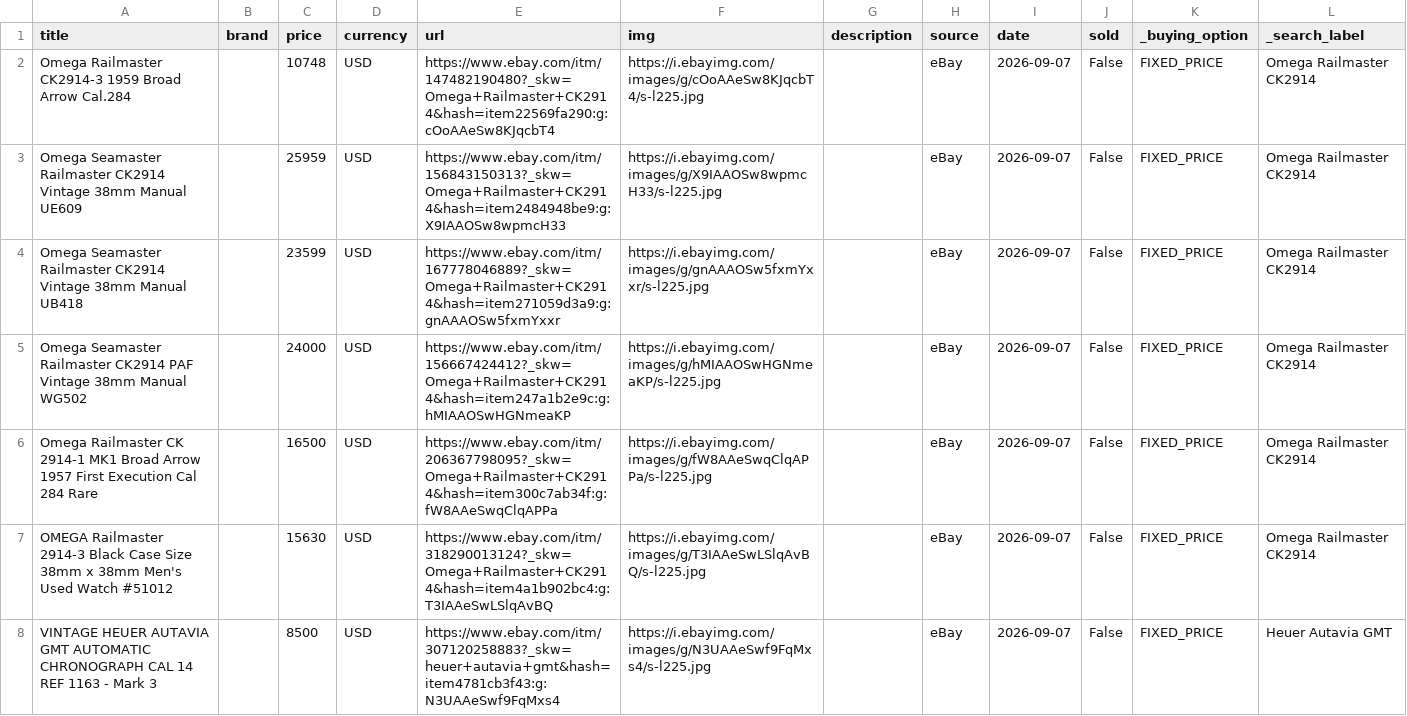
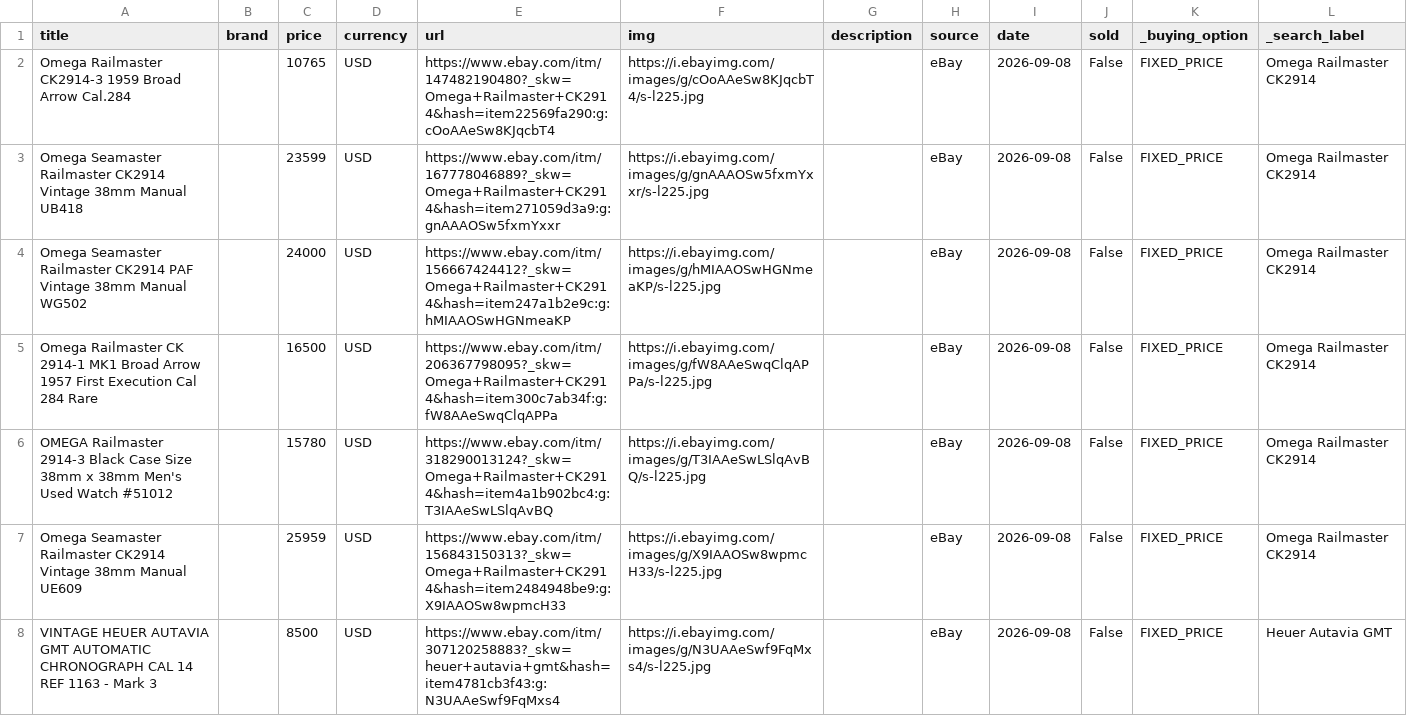
Before and after one commit to markatmutter-cloud/Dial, a CSV file: data/ebay.csv, drawn as a sheet; only a part is shown; the diff covers the shown part only.

```diff
--- a/data/ebay.csv
+++ b/data/ebay.csv
@@ -1,8 +1,8 @@
 title,brand,price,currency,url,img,description,source,date,sold,_buying_option,_search_label
-Omega Railmaster CK2914-3 1959 Broad Arrow Cal.284,,10748,USD,https://www.ebay.com/itm/147482190480?_skw=Omega+Railmaster+CK2914&hash=item22569fa290:g:cOoAAeSw8KJqcbT4,https://i.ebayimg.com/images/g/cOoAAeSw8KJqcbT4/s-l225.jpg,,eBay,2026-09-07,False,FIXED_PRICE,Omega Railmaster CK2914
-Omega Seamaster Railmaster CK2914 Vintage 38mm Manual UE609,,25959,USD,https://www.ebay.com/itm/156843150313?_skw=Omega+Railmaster+CK2914&hash=item2484948be9:g:X9IAAOSw8wpmcH33,https://i.ebayimg.com/images/g/X9IAAOSw8wpmcH33/s-l225.jpg,,eBay,2026-09-07,False,FIXED_PRICE,Omega Railmaster CK2914
-Omega Seamaster Railmaster CK2914 Vintage 38mm Manual UB418,,23599,USD,https://www.ebay.com/itm/167778046889?_skw=Omega+Railmaster+CK2914&hash=item271059d3a9:g:gnAAAOSw5fxmYxxr,https://i.ebayimg.com/images/g/gnAAAOSw5fxmYxxr/s-l225.jpg,,eBay,2026-09-07,False,FIXED_PRICE,Omega Railmaster CK2914
-Omega Seamaster Railmaster CK2914 PAF Vintage 38mm Manual WG502,,24000,USD,https://www.ebay.com/itm/156667424412?_skw=Omega+Railmaster+CK2914&hash=item247a1b2e9c:g:hMIAAOSwHGNmeaKP,https://i.ebayimg.com/images/g/hMIAAOSwHGNmeaKP/s-l225.jpg,,eBay,2026-09-07,False,FIXED_PRICE,Omega Railmaster CK2914
-Omega Railmaster CK 2914-1 MK1 Broad Arrow 1957 First Execution Cal 284 Rare,,16500,USD,https://www.ebay.com/itm/206367798095?_skw=Omega+Railmaster+CK2914&hash=item300c7ab34f:g:fW8AAeSwqClqAPPa,https://i.ebayimg.com/images/g/fW8AAeSwqClqAPPa/s-l225.jpg,,eBay,2026-09-07,False,FIXED_PRICE,Omega Railmaster CK2914
-OMEGA Railmaster 2914-3 Black Case Size 38mm x 38mm Men's Used Watch #51012,,15630,USD,https://www.ebay.com/itm/318290013124?_skw=Omega+Railmaster+CK2914&hash=item4a1b902bc4:g:T3IAAeSwLSlqAvBQ,https://i.ebayimg.com/images/g/T3IAAeSwLSlqAvBQ/s-l225.jpg,,eBay,2026-09-07,False,FIXED_PRICE,Omega Railmaster CK2914
-VINTAGE HEUER AUTAVIA GMT AUTOMATIC CHRONOGRAPH CAL 14 REF 1163 - Mark 3,,8500,USD,https://www.ebay.com/itm/307120258883?_skw=heuer+autavia+gmt&hash=item4781cb3f43:g:N3UAAeSwf9FqMxs4,https://i.ebayimg.com/images/g/N3UAAeSwf9FqMxs4/s-l225.jpg,,eBay,2026-09-07,False,FIXED_PRICE,Heuer Autavia GMT
+Omega Railmaster CK2914-3 1959 Broad Arrow Cal.284,,10765,USD,https://www.ebay.com/itm/147482190480?_skw=Omega+Railmaster+CK2914&hash=item22569fa290:g:cOoAAeSw8KJqcbT4,https://i.ebayimg.com/images/g/cOoAAeSw8KJqcbT4/s-l225.jpg,,eBay,2026-09-08,False,FIXED_PRICE,Omega Railmaster CK2914
+Omega Seamaster Railmaster CK2914 Vintage 38mm Manual UB418,,23599,USD,https://www.ebay.com/itm/167778046889?_skw=Omega+Railmaster+CK2914&hash=item271059d3a9:g:gnAAAOSw5fxmYxxr,https://i.ebayimg.com/images/g/gnAAAOSw5fxmYxxr/s-l225.jpg,,eBay,2026-09-08,False,FIXED_PRICE,Omega Railmaster CK2914
+Omega Seamaster Railmaster CK2914 PAF Vintage 38mm Manual WG502,,24000,USD,https://www.ebay.com/itm/156667424412?_skw=Omega+Railmaster+CK2914&hash=item247a1b2e9c:g:hMIAAOSwHGNmeaKP,https://i.ebayimg.com/images/g/hMIAAOSwHGNmeaKP/s-l225.jpg,,eBay,2026-09-08,False,FIXED_PRICE,Omega Railmaster CK2914
+Omega Railmaster CK 2914-1 MK1 Broad Arrow 1957 First Execution Cal 284 Rare,,16500,USD,https://www.ebay.com/itm/206367798095?_skw=Omega+Railmaster+CK2914&hash=item300c7ab34f:g:fW8AAeSwqClqAPPa,https://i.ebayimg.com/images/g/fW8AAeSwqClqAPPa/s-l225.jpg,,eBay,2026-09-08,False,FIXED_PRICE,Omega Railmaster CK2914
+OMEGA Railmaster 2914-3 Black Case Size 38mm x 38mm Men's Used Watch #51012,,15780,USD,https://www.ebay.com/itm/318290013124?_skw=Omega+Railmaster+CK2914&hash=item4a1b902bc4:g:T3IAAeSwLSlqAvBQ,https://i.ebayimg.com/images/g/T3IAAeSwLSlqAvBQ/s-l225.jpg,,eBay,2026-09-08,False,FIXED_PRICE,Omega Railmaster CK2914
+Omega Seamaster Railmaster CK2914 Vintage 38mm Manual UE609,,25959,USD,https://www.ebay.com/itm/156843150313?_skw=Omega+Railmaster+CK2914&hash=item2484948be9:g:X9IAAOSw8wpmcH33,https://i.ebayimg.com/images/g/X9IAAOSw8wpmcH33/s-l225.jpg,,eBay,2026-09-08,False,FIXED_PRICE,Omega Railmaster CK2914
+VINTAGE HEUER AUTAVIA GMT AUTOMATIC CHRONOGRAPH CAL 14 REF 1163 - Mark 3,,8500,USD,https://www.ebay.com/itm/307120258883?_skw=heuer+autavia+gmt&hash=item4781cb3f43:g:N3UAAeSwf9FqMxs4,https://i.ebayimg.com/images/g/N3UAAeSwf9FqMxs4/s-l225.jpg,,eBay,2026-09-08,False,FIXED_PRICE,Heuer Autavia GMT
```
Also changed, not shown: 2 added rows, 2 removed rows and 35 edited cells elsewhere in this file, 5 other files.
